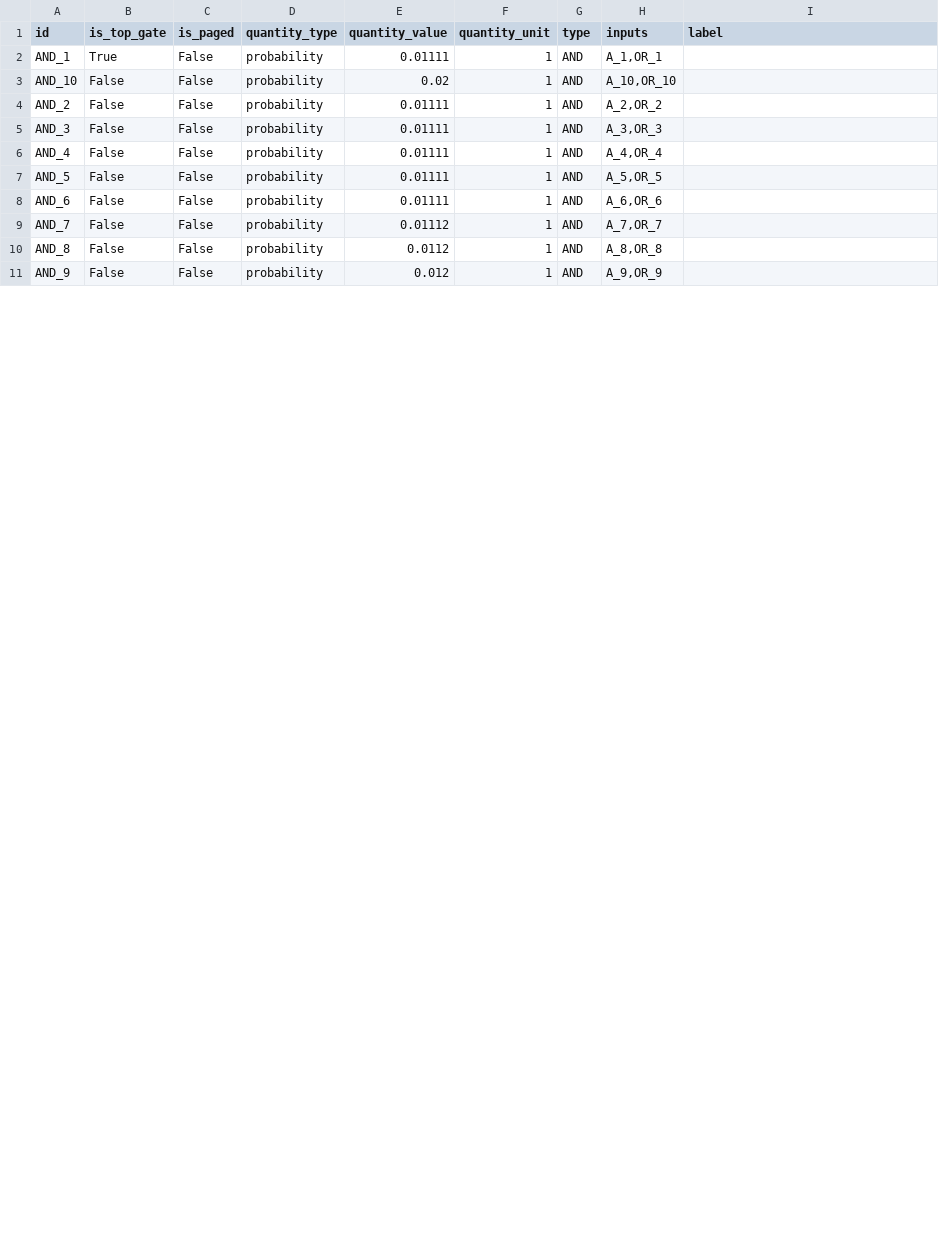
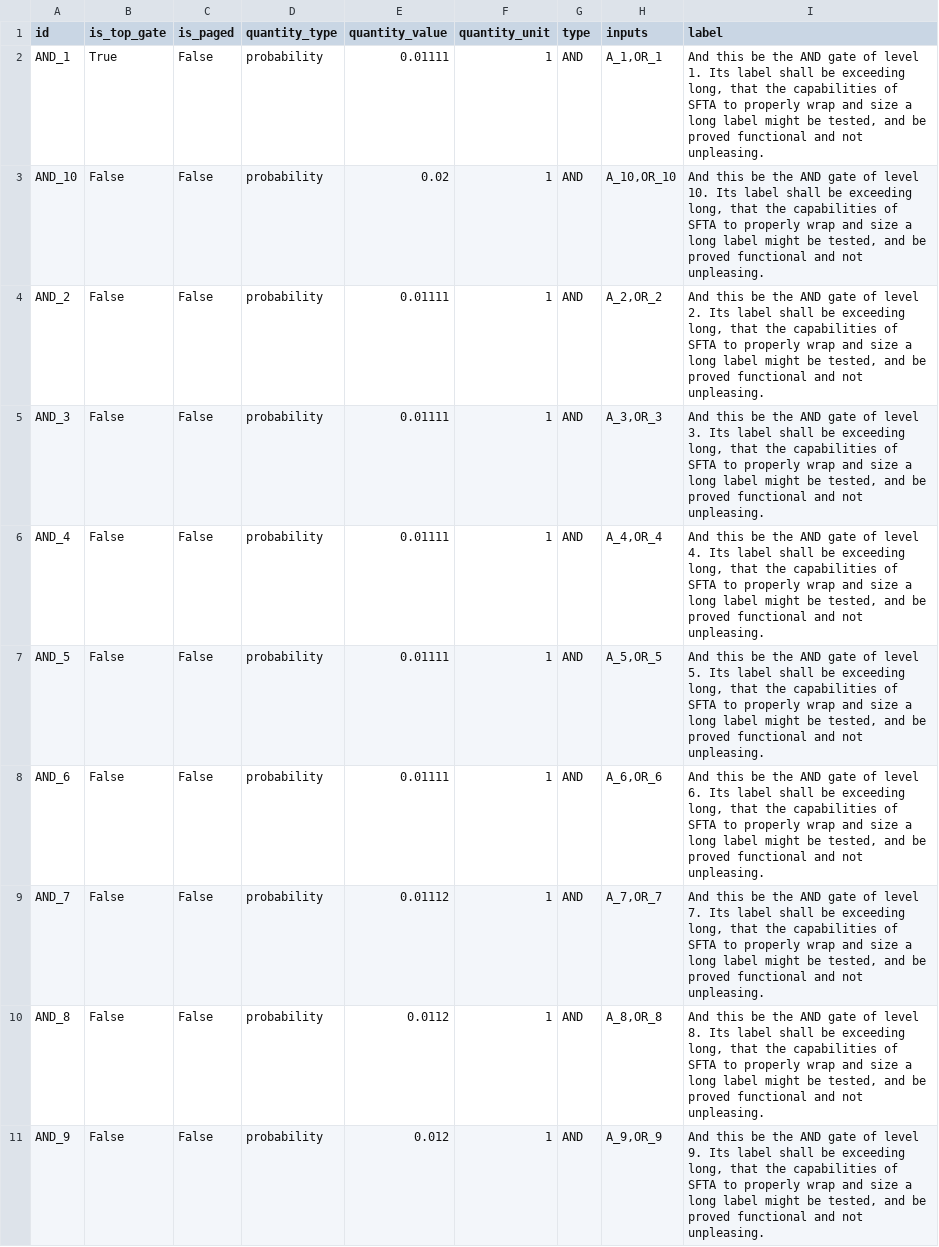
Before and after one commit to yawnoc/sfta, a TSV file: demos/staircase.txt.out/gates.tsv, drawn as a sheet; only a part is shown; the diff covers the shown part only.

Commit message:
Add label torture test to staircase demo

```diff
--- a/demos/staircase.txt.out/gates.tsv
+++ b/demos/staircase.txt.out/gates.tsv
@@ -1,11 +1,11 @@
 id	is_top_gate	is_paged	quantity_type	quantity_value	quantity_unit	type	inputs	label
-AND_1	True	False	probability	0.01111	1	AND	A_1,OR_1	
-AND_10	False	False	probability	0.02	1	AND	A_10,OR_10	
-AND_2	False	False	probability	0.01111	1	AND	A_2,OR_2	
-AND_3	False	False	probability	0.01111	1	AND	A_3,OR_3	
-AND_4	False	False	probability	0.01111	1	AND	A_4,OR_4	
-AND_5	False	False	probability	0.01111	1	AND	A_5,OR_5	
-AND_6	False	False	probability	0.01111	1	AND	A_6,OR_6	
-AND_7	False	False	probability	0.01112	1	AND	A_7,OR_7	
-AND_8	False	False	probability	0.0112	1	AND	A_8,OR_8	
-AND_9	False	False	probability	0.012	1	AND	A_9,OR_9	
+AND_1	True	False	probability	0.01111	1	AND	A_1,OR_1	And this be the AND gate of level 1. Its label shall be exceeding long, that the capabilities of SFTA to properly wrap and size a long label might be tested, and be proved functional and not unpleasing.
+AND_10	False	False	probability	0.02	1	AND	A_10,OR_10	And this be the AND gate of level 10. Its label shall be exceeding long, that the capabilities of SFTA to properly wrap and size a long label might be tested, and be proved functional and not unpleasing.
+AND_2	False	False	probability	0.01111	1	AND	A_2,OR_2	And this be the AND gate of level 2. Its label shall be exceeding long, that the capabilities of SFTA to properly wrap and size a long label might be tested, and be proved functional and not unpleasing.
+AND_3	False	False	probability	0.01111	1	AND	A_3,OR_3	And this be the AND gate of level 3. Its label shall be exceeding long, that the capabilities of SFTA to properly wrap and size a long label might be tested, and be proved functional and not unpleasing.
+AND_4	False	False	probability	0.01111	1	AND	A_4,OR_4	And this be the AND gate of level 4. Its label shall be exceeding long, that the capabilities of SFTA to properly wrap and size a long label might be tested, and be proved functional and not unpleasing.
+AND_5	False	False	probability	0.01111	1	AND	A_5,OR_5	And this be the AND gate of level 5. Its label shall be exceeding long, that the capabilities of SFTA to properly wrap and size a long label might be tested, and be proved functional and not unpleasing.
+AND_6	False	False	probability	0.01111	1	AND	A_6,OR_6	And this be the AND gate of level 6. Its label shall be exceeding long, that the capabilities of SFTA to properly wrap and size a long label might be tested, and be proved functional and not unpleasing.
+AND_7	False	False	probability	0.01112	1	AND	A_7,OR_7	And this be the AND gate of level 7. Its label shall be exceeding long, that the capabilities of SFTA to properly wrap and size a long label might be tested, and be proved functional and not unpleasing.
+AND_8	False	False	probability	0.0112	1	AND	A_8,OR_8	And this be the AND gate of level 8. Its label shall be exceeding long, that the capabilities of SFTA to properly wrap and size a long label might be tested, and be proved functional and not unpleasing.
+AND_9	False	False	probability	0.012	1	AND	A_9,OR_9	And this be the AND gate of level 9. Its label shall be exceeding long, that the capabilities of SFTA to properly wrap and size a long label might be tested, and be proved functional and not unpleasing.
```
Also changed, not shown: 10 edited cells elsewhere in this file, 3 other files.
